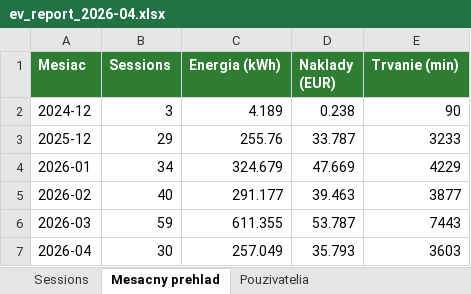
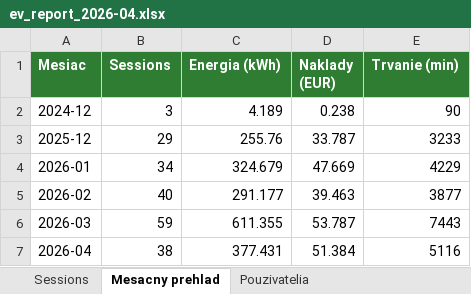
Before and after one commit to Akrotkiv/HA1631, an Excel workbook: www/ev_reports/ev_report_2026-04.xlsx, sheet Mesacny prehlad, drawn as a sheet; values as stored, in another font and other column widths than the file's, no borders; the diff names each change by its address in the sheet, - before the commit and + after, or states it on an @@ line.

```diff
--- a/www/ev_reports/ev_report_2026-04.xlsx (sheet Mesacny prehlad)
+++ b/www/ev_reports/ev_report_2026-04.xlsx (sheet Mesacny prehlad)
-B7 (Sessions): 30
+B7 (Sessions): 38
-C7 (Energia (kWh)): 257.049
+C7 (Energia (kWh)): 377.431
-D7 (Naklady (EUR)): 35.793
+D7 (Naklady (EUR)): 51.384
-E7 (Trvanie (min)): 3603
+E7 (Trvanie (min)): 5116
```
Also changed, not shown: sheet Sessions, sheet Pouzivatelia, www/ev_charging_sessions.xlsx, 37 other files.
